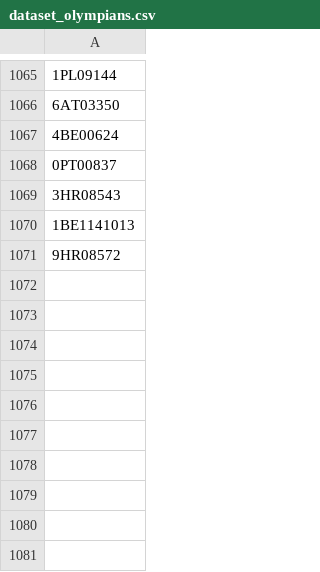
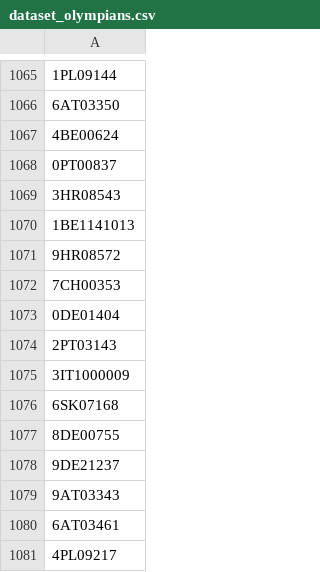
Before and after one commit to valdal14/olympy, a CSV file: dataset_olympians.csv, drawn as a sheet; only a part is shown, gaps mark what is left out; the diff names each change by its address in the sheet, - before the commit and + after, or states it on an @@ line.

Commit message:
Automated CSV data append at 2026-03-24T12:30:00+00:00

```diff
--- a/dataset_olympians.csv
+++ b/dataset_olympians.csv
+row 1072: 7CH00353
+row 1073: 0DE01404
+row 1074: 2PT03143
+row 1075: 3IT1000009
+row 1076: 6SK07168
+row 1077: 8DE00755
+row 1078: 9DE21237
+row 1079: 9AT03343
+row 1080: 6AT03461
+row 1081: 4PL09217
```
